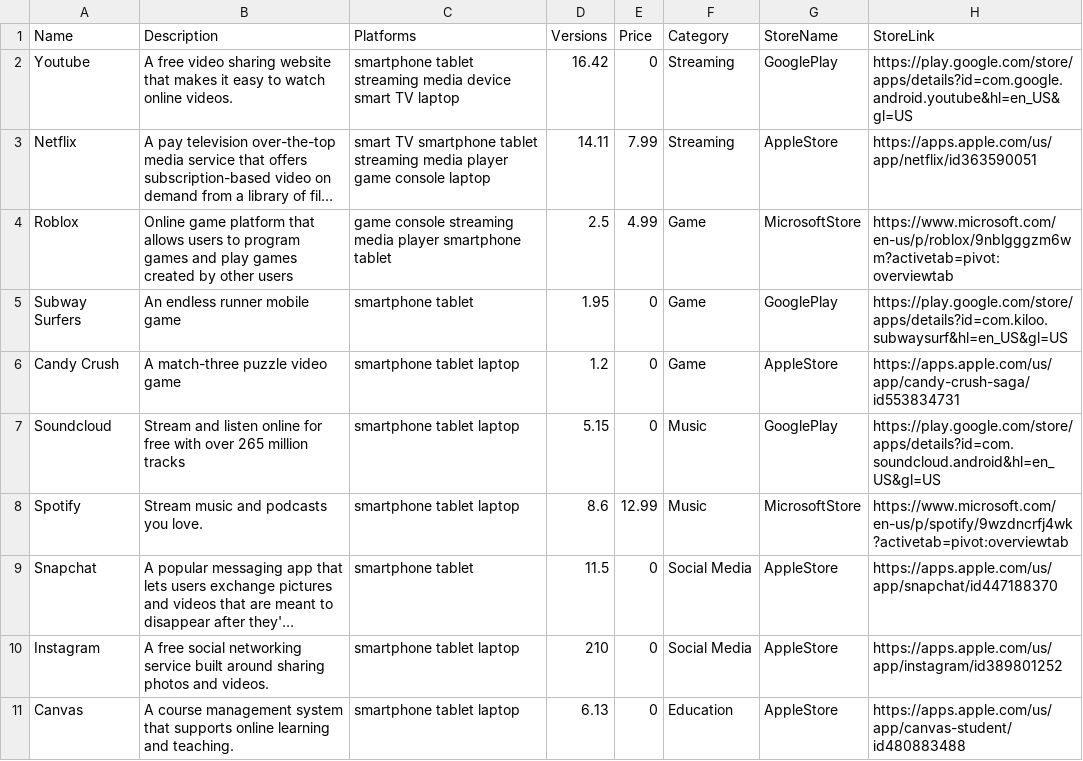
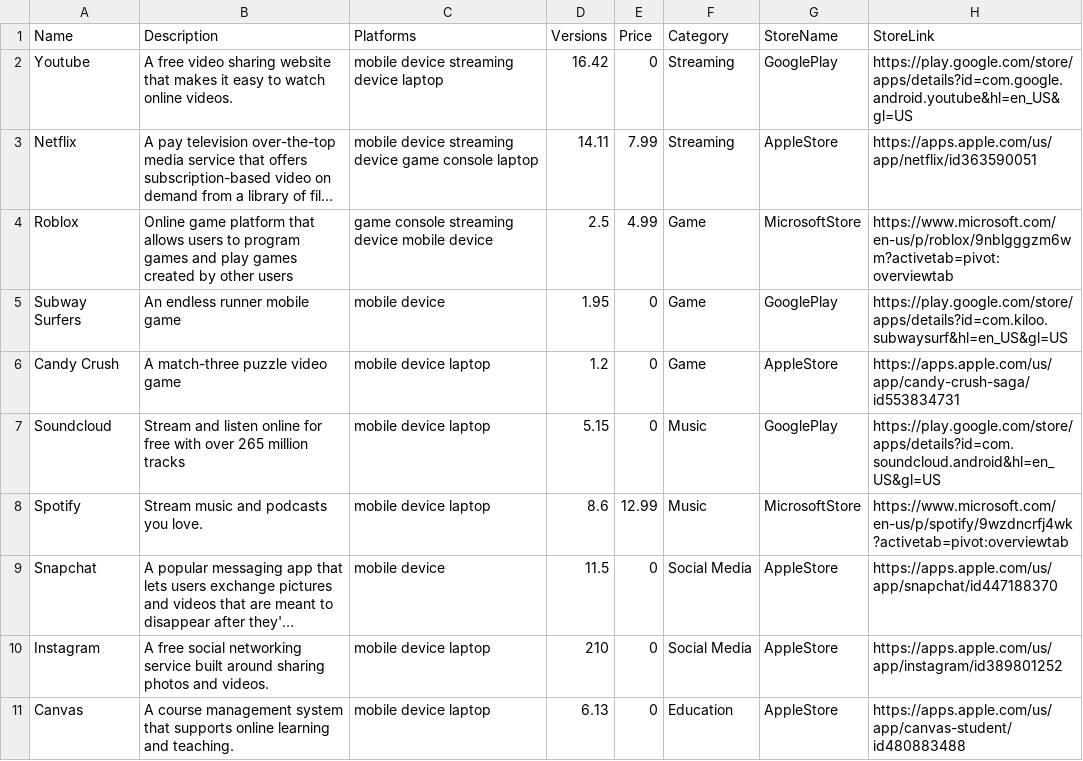
Before and after one commit to allisonmcw/CSE201_Group-8, a CSV file: Application Information - Sheet1 (1).csv, drawn as a sheet; long unchanged cells end in …; the diff names each change by its address in the sheet, - before the commit and + after, or states it on an @@ line.

```diff
--- a/Application Information - Sheet1 (1).csv
+++ b/Application Information - Sheet1 (1).csv
-C2 (Platforms): smartphone tablet streaming media device smart TV laptop
+C2 (Platforms): mobile device streaming device laptop
-C3 (Platforms): smart TV smartphone tablet streaming media player game console…
+C3 (Platforms): mobile device streaming device game console…
-C4 (Platforms): …console streaming media player smartphone tablet
+C4 (Platforms): …console streaming device mobile device
-C5 (Platforms): smartphone tablet
+C5 (Platforms): mobile device
-C6:C8 (Platforms): smartphone tablet laptop
+C6:C8 (Platforms): mobile device laptop
-C9 (Platforms): smartphone tablet
+C9 (Platforms): mobile device
-C10:C11 (Platforms): smartphone tablet laptop
+C10:C11 (Platforms): mobile device laptop
```
Also changed, not shown: 3 other files.
